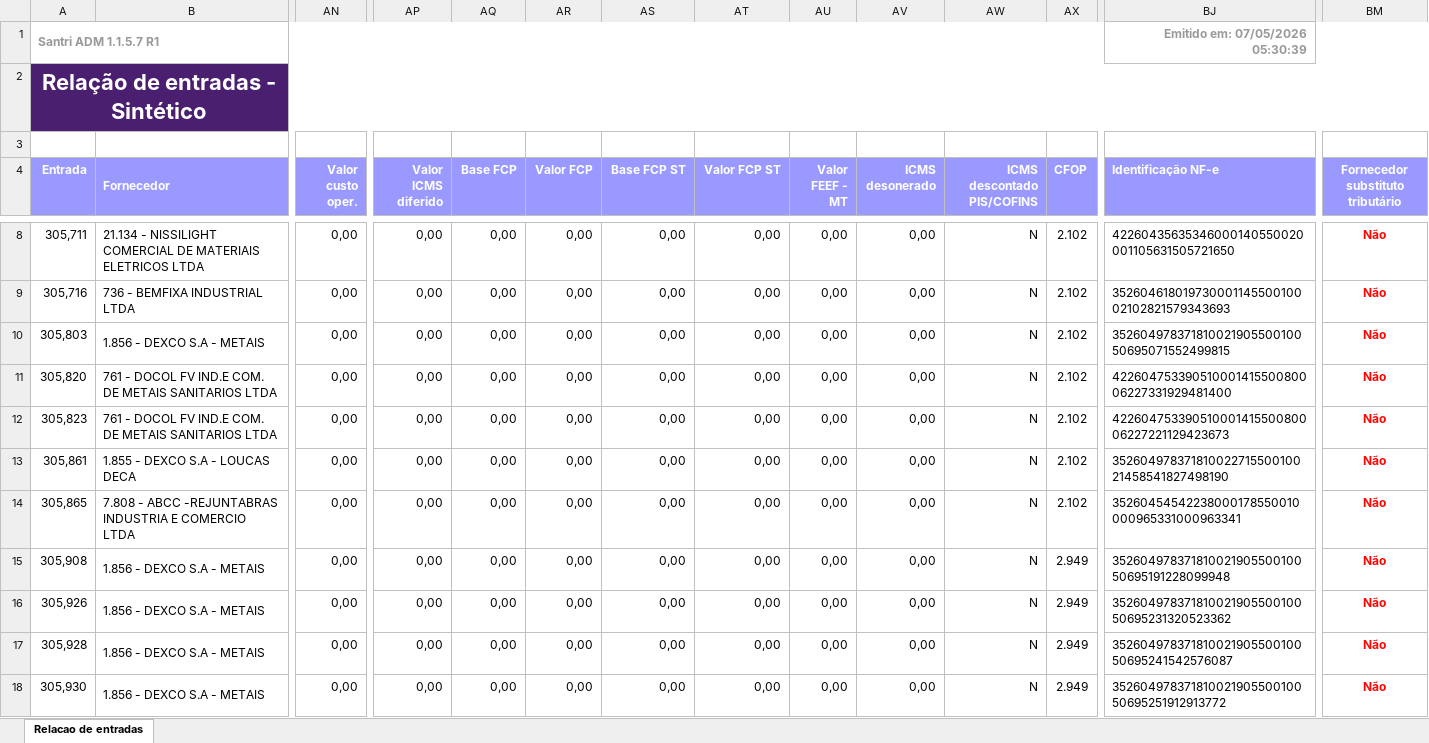
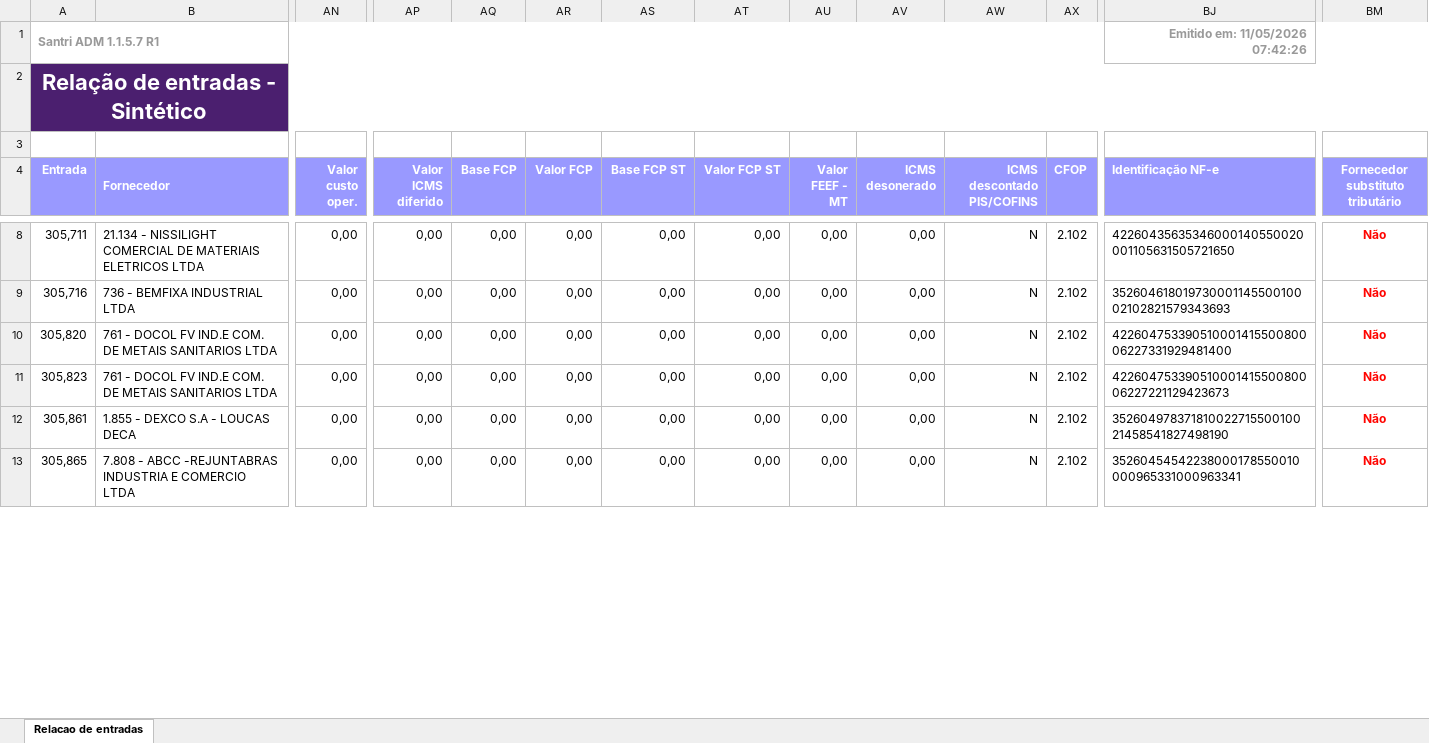
Before and after one commit to ShuuraBr/AGENDAMENTO, an Excel workbook: tratando_tabelas/ac_coelho/entradas_ac_coelho.xlsx, sheet Relacao de entradas, drawn as a sheet; only a part is shown, gaps mark what is left out; values as stored, in another font and other column widths than the file's, no borders; removed rows and columns are numbered as before the commit, all else as after; rows hold the shown columns only; the diff covers the shown part only; the diff names each change by its address in the sheet, - before the commit and + after, or states it on an @@ line.

```diff
--- a/tratando_tabelas/ac_coelho/entradas_ac_coelho.xlsx (sheet Relacao de entradas)
+++ b/tratando_tabelas/ac_coelho/entradas_ac_coelho.xlsx (sheet Relacao de entradas)
-BJ1 (Identificação NF-e): Emitido em: 07/05/2026 05:30:39
+BJ1 (Identificação NF-e): Emitido em: 11/05/2026 07:42:26
-row 10: 305,803 | 1.856 - DEXCO S.A - METAIS | 0,00 | 0,00 | 0,00 | 0,00 | 0,00 | 0,00 | 0,00 | 0,00 | N | 2.102 | 35260497837181002190550010050695071552499815 | Não
-row 15: 305,908 | 1.856 - DEXCO S.A - METAIS | 0,00 | 0,00 | 0,00 | 0,00 | 0,00 | 0,00 | 0,00 | 0,00 | N | 2.949 | 35260497837181002190550010050695191228099948 | Não
-row 16: 305,926 | 1.856 - DEXCO S.A - METAIS | 0,00 | 0,00 | 0,00 | 0,00 | 0,00 | 0,00 | 0,00 | 0,00 | N | 2.949 | 35260497837181002190550010050695231320523362 | Não
-row 17: 305,928 | 1.856 - DEXCO S.A - METAIS | 0,00 | 0,00 | 0,00 | 0,00 | 0,00 | 0,00 | 0,00 | 0,00 | N | 2.949 | 35260497837181002190550010050695241542576087 | Não
-row 18: 305,930 | 1.856 - DEXCO S.A - METAIS | 0,00 | 0,00 | 0,00 | 0,00 | 0,00 | 0,00 | 0,00 | 0,00 | N | 2.949 | 35260497837181002190550010050695251912913772 | Não
```
Also changed, not shown: 3 added rows, 13 removed rows and 12 edited cells elsewhere in this sheet, backend/uploads/importacao-relatorio/entradas_lojas.xlsx, tratando_tabelas/finitura/entradas_finitura.xlsx, 6 other files.
